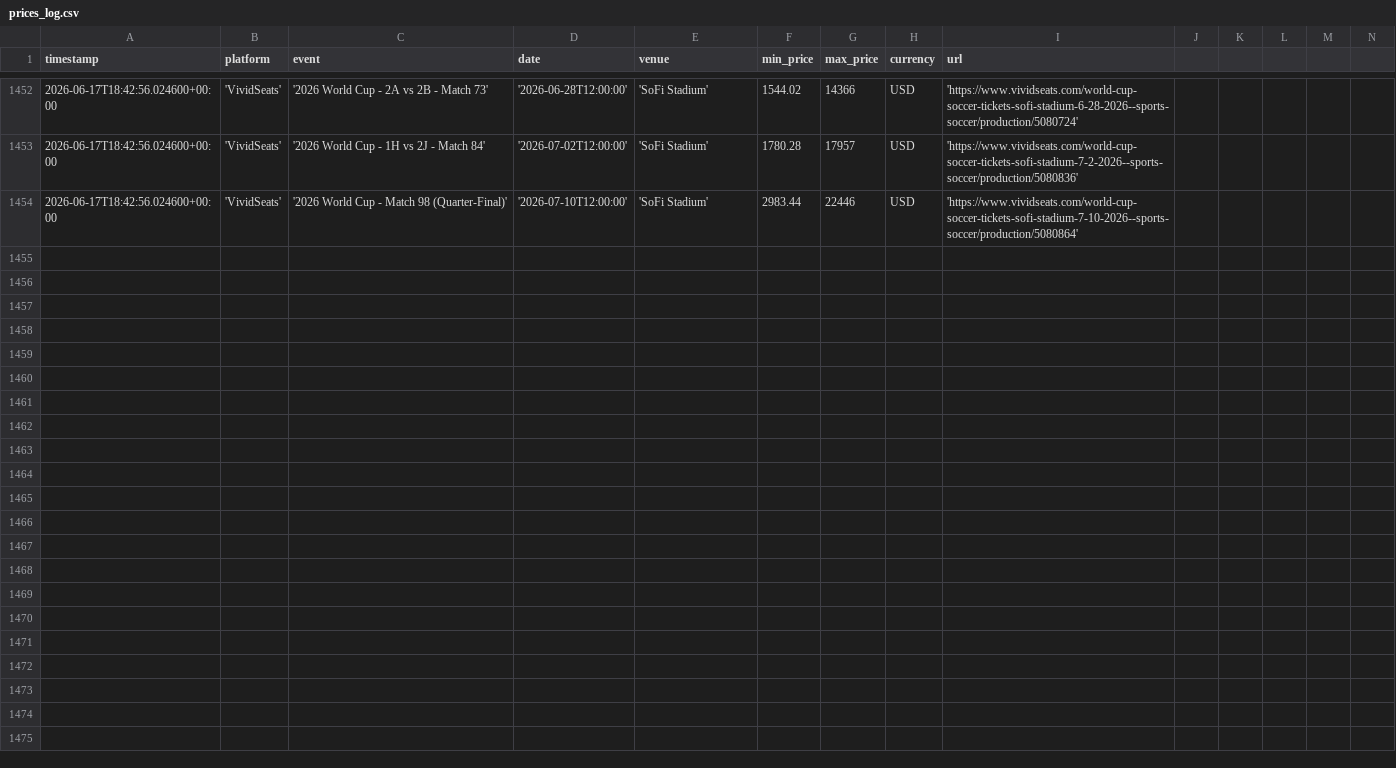
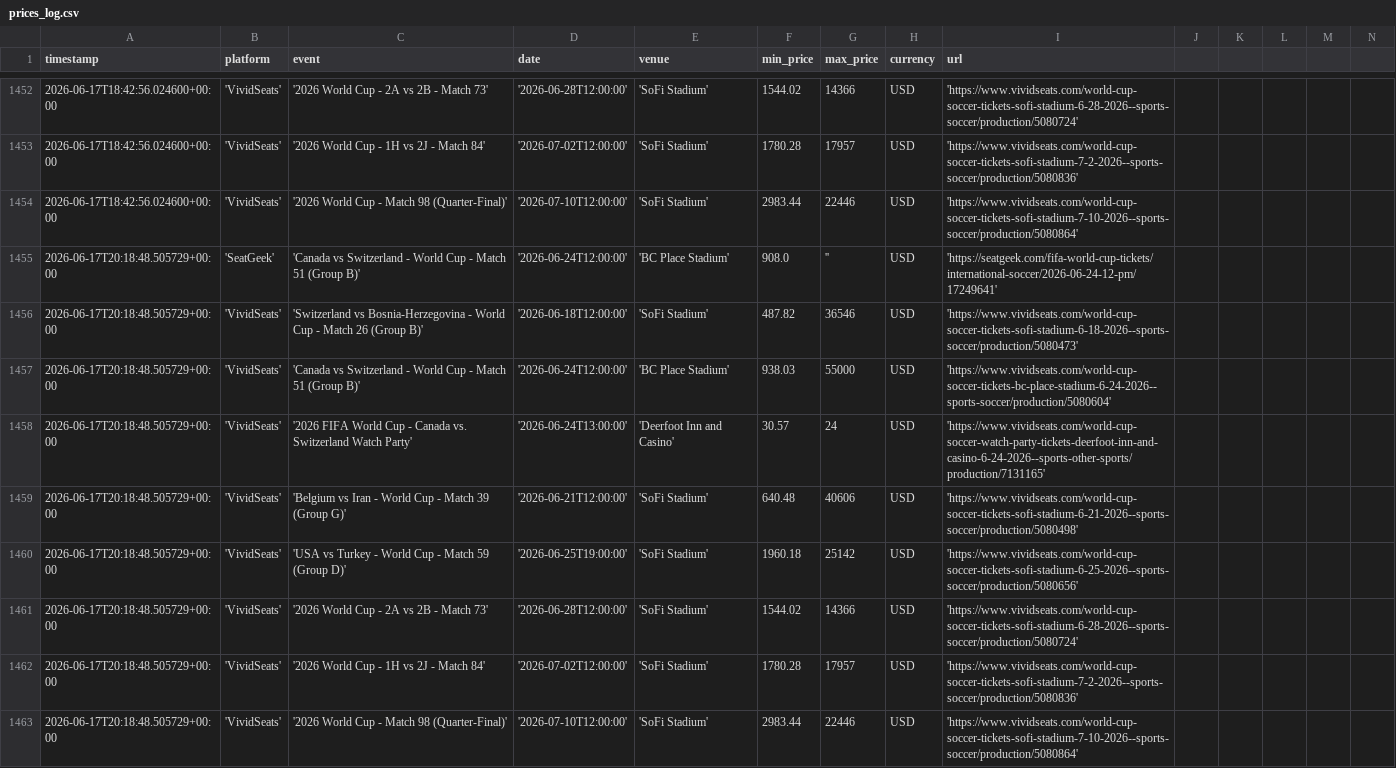
Before and after one commit to nadirweibel/wc2026-tickets, a CSV file: prices_log.csv, drawn as a sheet; only a part is shown, gaps mark what is left out; rows hold the shown columns only; the diff names each change by its address in the sheet, - before the commit and + after, or states it on an @@ line.

Commit message:
prices (local): 2026-06-17T20:22Z

```diff
--- a/prices_log.csv
+++ b/prices_log.csv
+row 1455: 2026-06-17T20:18:48.505729+00:00 | 'SeatGeek' | 'Canada vs Switzerland - World Cup - Match 51 (Group B)' | '2026-06-24T12:00:00' | 'BC Place Stadium' | 908.0 | '' | USD | 'https://seatgeek.com/fifa-world-cup-tickets/international-soccer/2026-06-24-12-pm/17249641'
+row 1456: 2026-06-17T20:18:48.505729+00:00 | 'VividSeats' | 'Switzerland vs Bosnia-Herzegovina - World Cup - Match 26 (Group B)' | '2026-06-18T12:00:00' | 'SoFi Stadium' | 487.82 | 36546 | USD | 'https://www.vividseats.com/world-cup-soccer-tickets-sofi-stadium-6-18-2026--sports-soccer/production/5080473'
+row 1457: 2026-06-17T20:18:48.505729+00:00 | 'VividSeats' | 'Canada vs Switzerland - World Cup - Match 51 (Group B)' | '2026-06-24T12:00:00' | 'BC Place Stadium' | 938.03 | 55000 | USD | 'https://www.vividseats.com/world-cup-soccer-tickets-bc-place-stadium-6-24-2026--sports-soccer/production/5080604'
+row 1458: 2026-06-17T20:18:48.505729+00:00 | 'VividSeats' | '2026 FIFA World Cup - Canada vs. Switzerland Watch Party' | '2026-06-24T13:00:00' | 'Deerfoot Inn and Casino' | 30.57 | 24 | USD | 'https://www.vividseats.com/world-cup-soccer-watch-party-tickets-deerfoot-inn-and-casino-6-24-2026--sports-other-sports/production/7131165'
+row 1459: 2026-06-17T20:18:48.505729+00:00 | 'VividSeats' | 'Belgium vs Iran - World Cup - Match 39 (Group G)' | '2026-06-21T12:00:00' | 'SoFi Stadium' | 640.48 | 40606 | USD | 'https://www.vividseats.com/world-cup-soccer-tickets-sofi-stadium-6-21-2026--sports-soccer/production/5080498'
+row 1460: 2026-06-17T20:18:48.505729+00:00 | 'VividSeats' | 'USA vs Turkey - World Cup - Match 59 (Group D)' | '2026-06-25T19:00:00' | 'SoFi Stadium' | 1960.18 | 25142 | USD | 'https://www.vividseats.com/world-cup-soccer-tickets-sofi-stadium-6-25-2026--sports-soccer/production/5080656'
+row 1461: 2026-06-17T20:18:48.505729+00:00 | 'VividSeats' | '2026 World Cup - 2A vs 2B - Match 73' | '2026-06-28T12:00:00' | 'SoFi Stadium' | 1544.02 | 14366 | USD | 'https://www.vividseats.com/world-cup-soccer-tickets-sofi-stadium-6-28-2026--sports-soccer/production/5080724'
+row 1462: 2026-06-17T20:18:48.505729+00:00 | 'VividSeats' | '2026 World Cup - 1H vs 2J - Match 84' | '2026-07-02T12:00:00' | 'SoFi Stadium' | 1780.28 | 17957 | USD | 'https://www.vividseats.com/world-cup-soccer-tickets-sofi-stadium-7-2-2026--sports-soccer/production/5080836'
+row 1463: 2026-06-17T20:18:48.505729+00:00 | 'VividSeats' | '2026 World Cup - Match 98 (Quarter-Final)' | '2026-07-10T12:00:00' | 'SoFi Stadium' | 2983.44 | 22446 | USD | 'https://www.vividseats.com/world-cup-soccer-tickets-sofi-stadium-7-10-2026--sports-soccer/production/5080864'
```
Also changed, not shown: 1 other file.
